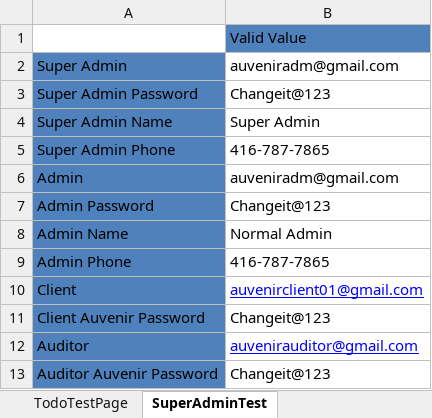
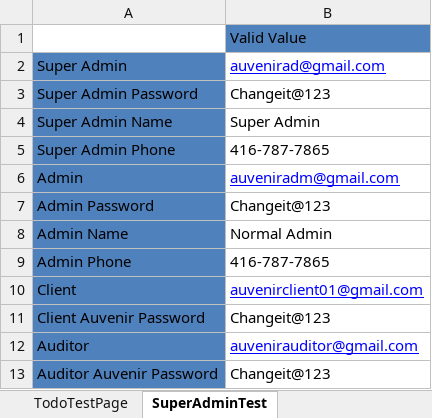
Before and after one commit to duongnguyendr/DataDriven, an Excel workbook: TestData.xlsx, sheet SuperAdminTest, drawn as a sheet; values as stored, in another font and other column widths than the file's, no borders; the diff names each change by its address in the sheet, - before the commit and + after, or states it on an @@ line.

Commit message:
Refactor code in SuperAdminTest class

```diff
--- a/TestData.xlsx (sheet SuperAdminTest)
+++ b/TestData.xlsx (sheet SuperAdminTest)
-B2: auveniradm@gmail.com
+B2: auvenirad@gmail.com
@@ B2 underline: off → on, text colour: black → #0000FF @@
@@ B6 underline: off → on, text colour: black → #0000FF @@
```
Also changed, not shown: 2 other files.
